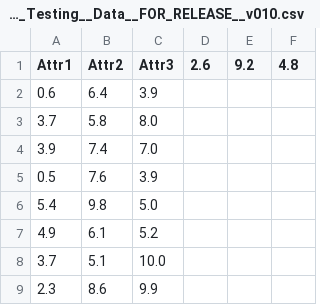
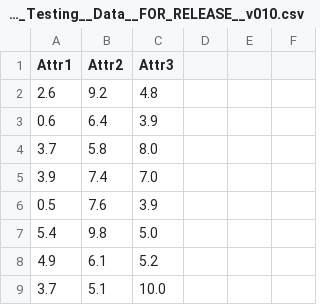
Before and after one commit to tjp5115/RIT, a CSV file: cs420/hw4/HW04_Testing__Data__FOR_RELEASE__v010.csv, drawn as a sheet; only a part is shown; the shorter side is filled out with more unchanged rows.

```diff
--- a/cs420/hw4/HW04_Testing__Data__FOR_RELEASE__v010.csv
+++ b/cs420/hw4/HW04_Testing__Data__FOR_RELEASE__v010.csv
@@ -1,2 +1,3 @@
-Attr1,Attr2,Attr3, 2.6, 9.2, 4.8
+Attr1,Attr2,Attr3
+ 2.6, 9.2, 4.8
  0.6, 6.4, 3.9
```
Also changed, not shown: 43 other files.
